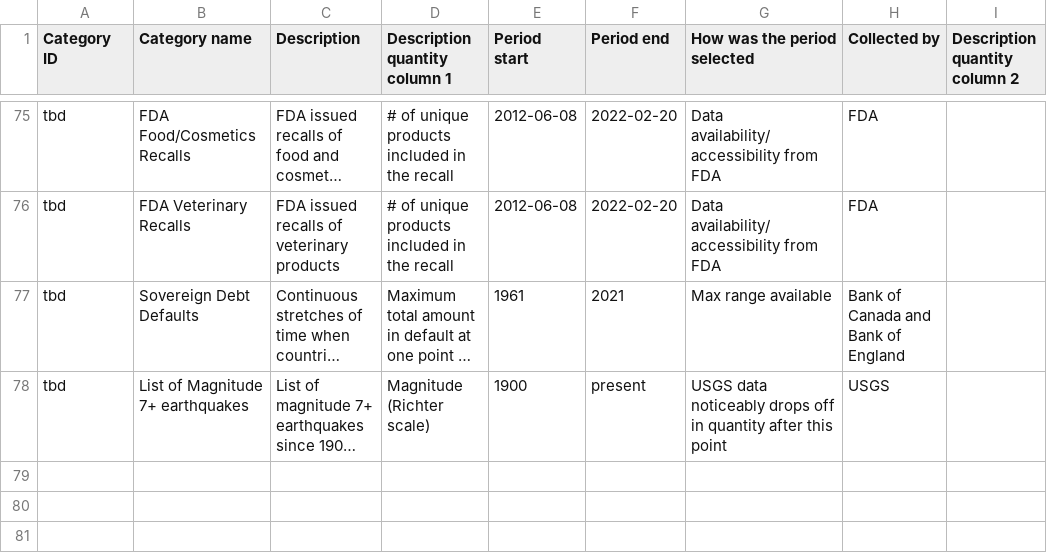
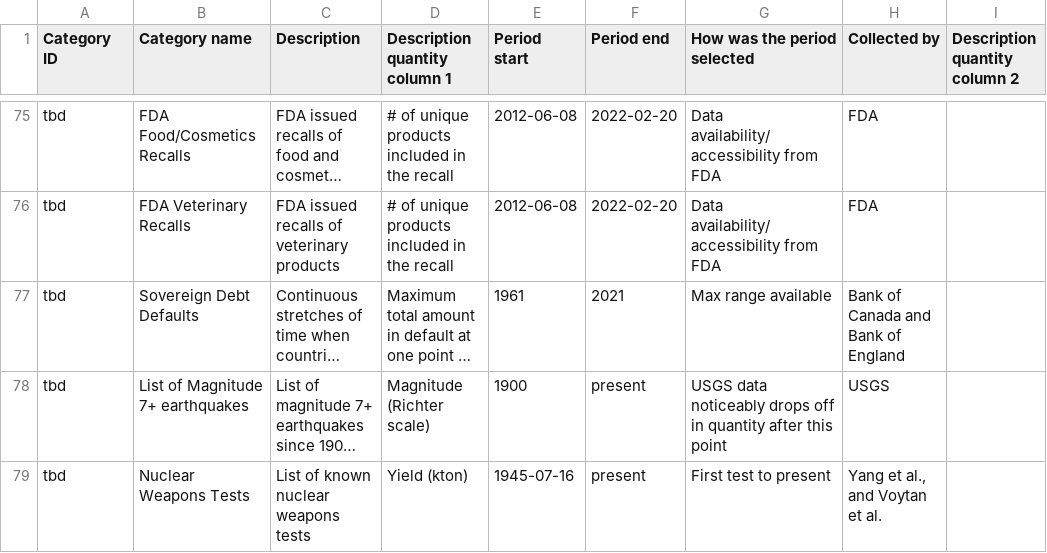
Before and after one commit to gjusticea/wiki-scrape, a CSV file: output/category-metadata-info.csv, drawn as a sheet; only a part is shown, gaps mark what is left out; long unchanged cells end in …; the diff names each change by its address in the sheet, - before the commit and + after, or states it on an @@ line.

Commit message:
Nuclear Tests
Added script/data/metadata for nuclear weapons tests

```diff
--- a/output/category-metadata-info.csv
+++ b/output/category-metadata-info.csv
+row 79: tbd | Nuclear Weapons Tests | List of known nuclear weapons tests | Yield (kton) | 1945-07-16 | present | First test to present | Yang et al., and Voytan et al.
```
Also changed, not shown: 3 other files.
